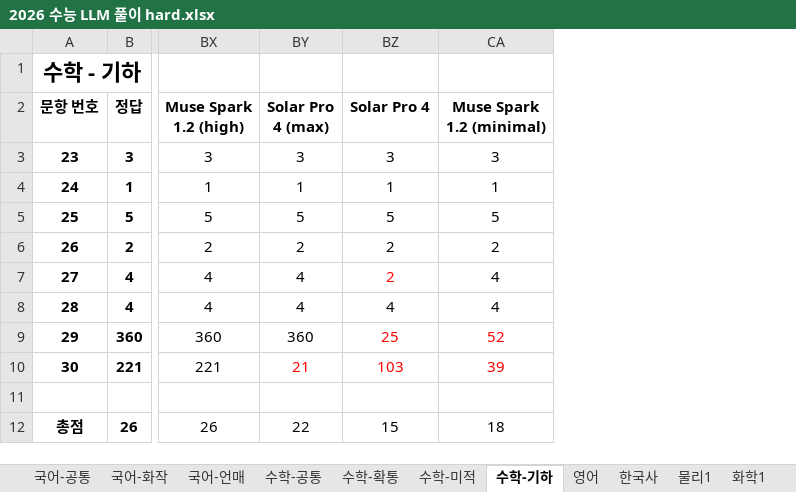
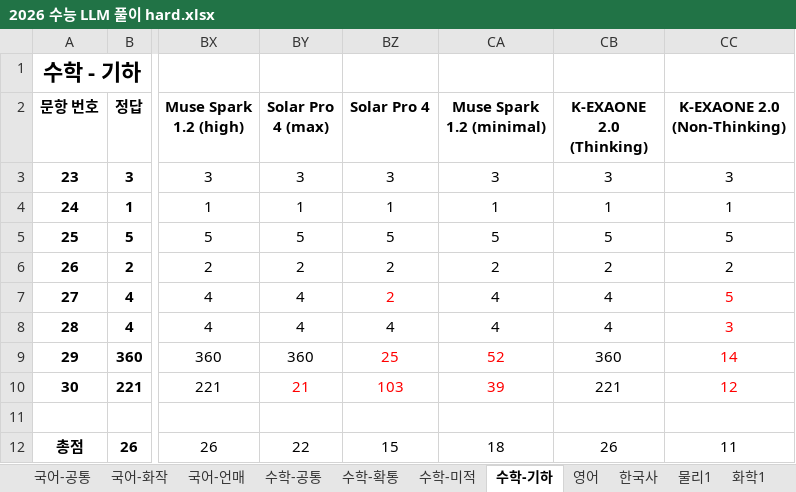
Before and after one commit to hehee9/2026-CSAT, an Excel workbook: 2026 수능 LLM 풀이 hard.xlsx, sheet 수학-기하, drawn as a sheet; only a part is shown, gaps mark what is left out; values as stored, in another font and other column widths than the file's, no borders; the diff names each change by its address in the sheet, - before the commit and + after, or states it on an @@ line.

Commit message:
K-EXAONE 2.0 추가

```diff
--- a/2026 수능 LLM 풀이 hard.xlsx (sheet 수학-기하)
+++ b/2026 수능 LLM 풀이 hard.xlsx (sheet 수학-기하)
+column CB (K-EXAONE 2.0 (Thinking)), rows 3-12: 3 | 1 | 5 | 2 | 4 | 4 | 360 | 221 |  | 26
+column CC (K-EXAONE 2.0 (Non-Thinking)), rows 3-12: 3 | 1 | 5 | 2 | 5 | 3 | 14 | 12 |  | 11
```
Also changed, not shown: sheet 수학-확통, sheet 수학-공통, sheet 수학-미적, sheet 국어-화작, sheet 국어-언매, sheet 한국사, 6 more sheets, 2026 수능 LLM 풀이.xlsx, 7 other files.
